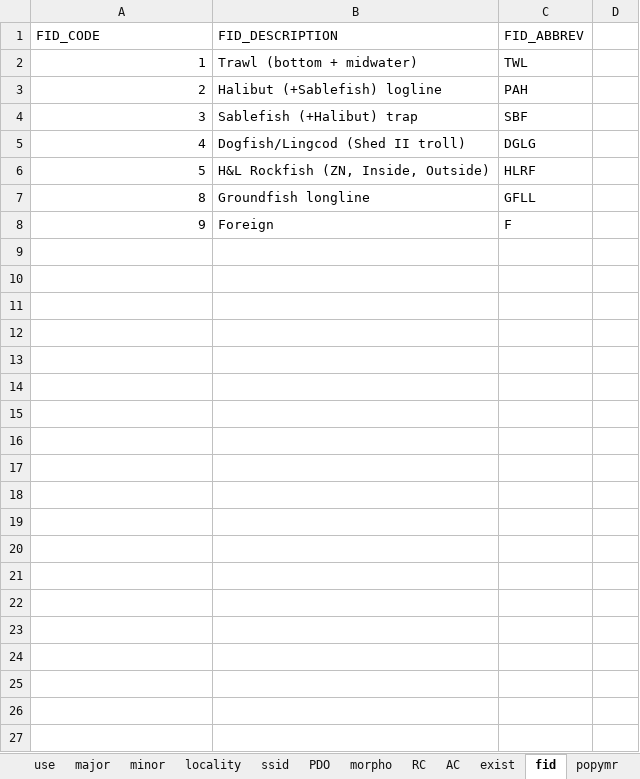
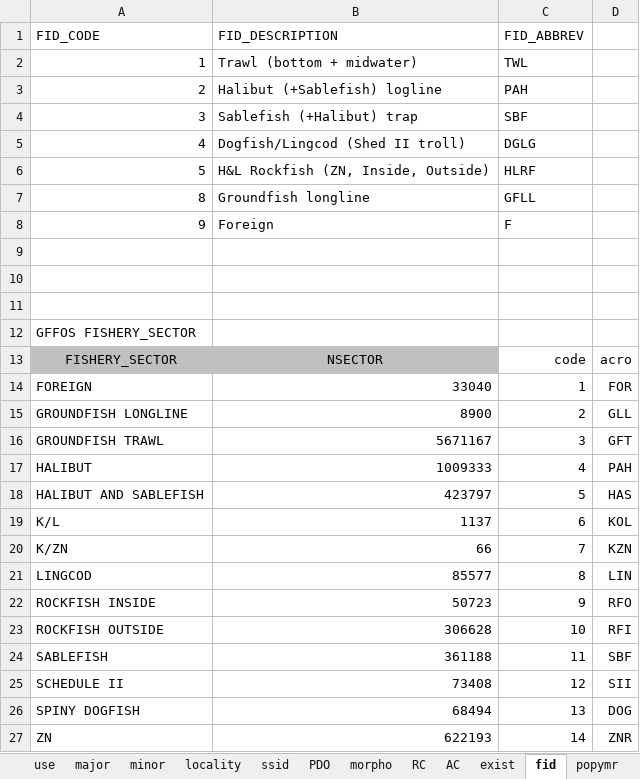
Before and after one commit to pbs-software/pbs-tools, an Excel workbook: PBStools/inst/sql/bio.fields.xlsx, sheet fid, drawn as a sheet; values as stored, in another font and other column widths than the file's, no borders; the diff names each change by its address in the sheet, - before the commit and + after, or states it on an @@ line.

```diff
--- a/PBStools/inst/sql/bio.fields.xlsx (sheet fid)
+++ b/PBStools/inst/sql/bio.fields.xlsx (sheet fid)
+row 9: (empty)
+row 10: (empty)
+row 11: (empty)
+row 12: GFFOS FISHERY_SECTOR
+row 13: FISHERY_SECTOR | NSECTOR | code | acro
+row 14: FOREIGN | 33040 | 1 | FOR
+row 15: GROUNDFISH LONGLINE | 8900 | 2 | GLL
+row 16: GROUNDFISH TRAWL | 5671167 | 3 | GFT
+row 17: HALIBUT | 1009333 | 4 | PAH
+row 18: HALIBUT AND SABLEFISH | 423797 | 5 | HAS
+row 19: K/L | 1137 | 6 | KOL
+row 20: K/ZN | 66 | 7 | KZN
+row 21: LINGCOD | 85577 | 8 | LIN
+row 22: ROCKFISH INSIDE | 50723 | 9 | RFO
+row 23: ROCKFISH OUTSIDE | 306628 | 10 | RFI
+row 24: SABLEFISH | 361188 | 11 | SBF
+row 25: SCHEDULE II | 73408 | 12 | SII
+row 26: SPINY DOGFISH | 68494 | 13 | DOG
+row 27: ZN | 622193 | 14 | ZNR
```
Also changed, not shown: 17 other files.
